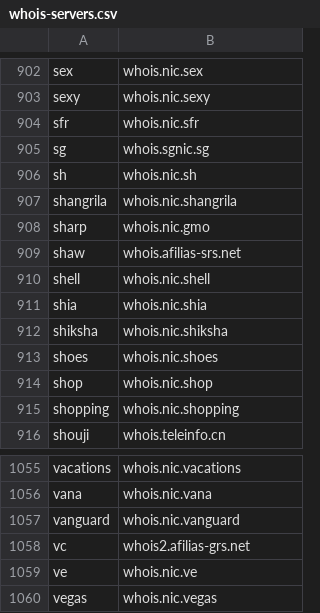
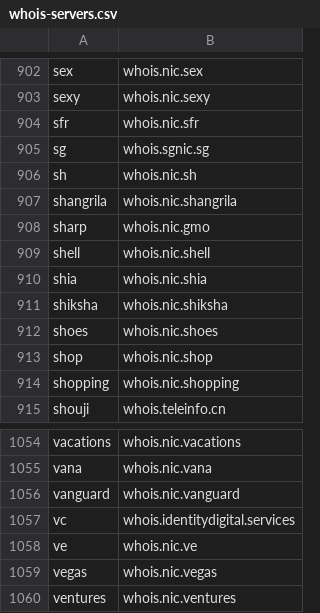
Before and after one commit to RamVasuthevan/whois-server-list, a CSV file: whois-servers.csv, drawn as a sheet; only a part is shown, gaps mark what is left out; the shorter side is filled out with more unchanged rows.

```diff
--- a/whois-servers.csv
+++ b/whois-servers.csv
@@ -908,3 +908,2 @@ shangrila,whois.nic.shangrila
 sharp,whois.nic.gmo
-shaw,whois.afilias-srs.net
 shell,whois.nic.shell
@@ -1057,3 +1056,3 @@ vana,whois.nic.vana
 vanguard,whois.nic.vanguard
-vc,whois2.afilias-grs.net
+vc,whois.identitydigital.services
 ve,whois.nic.ve
```
Also changed, not shown: 3 other files.
